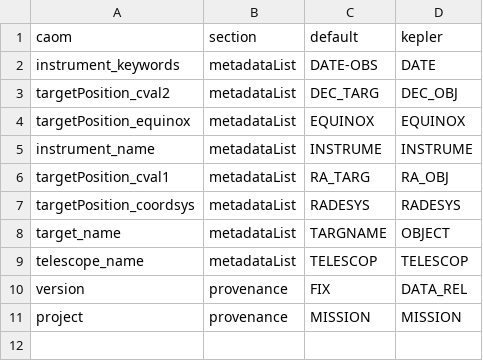
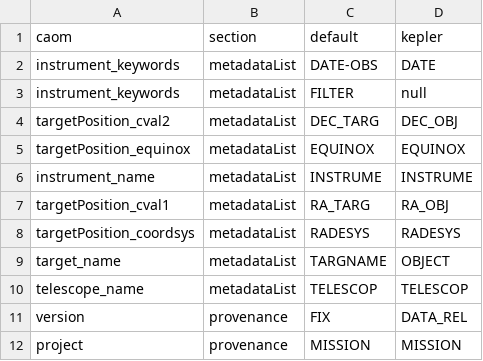
Before and after one commit to spacetelescope/MAST_HLSP, a CSV file: PREP_CAOM/resources/hlsp_keywords_test.csv, drawn as a sheet.

```diff
--- a/PREP_CAOM/resources/hlsp_keywords_test.csv
+++ b/PREP_CAOM/resources/hlsp_keywords_test.csv
@@ -2,2 +2,3 @@ caom,section,default,kepler
 instrument_keywords,metadataList,DATE-OBS,DATE
+instrument_keywords,metadataList,FILTER,null
 targetPosition_cval2,metadataList,DEC_TARG,DEC_OBJ
```
Also changed, not shown: 4 other files.
